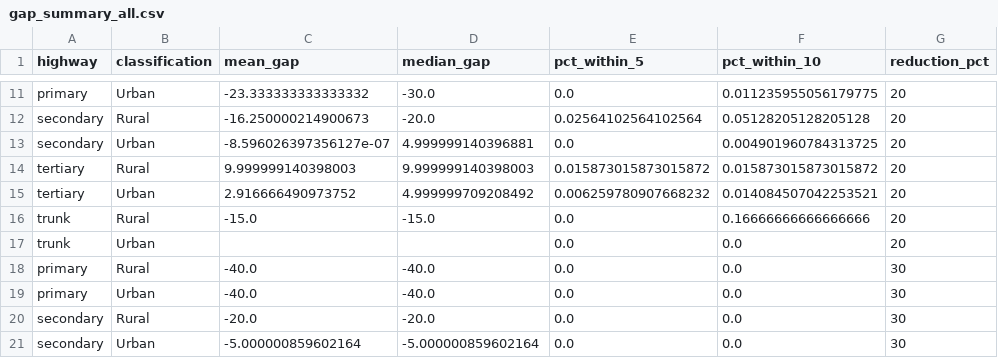
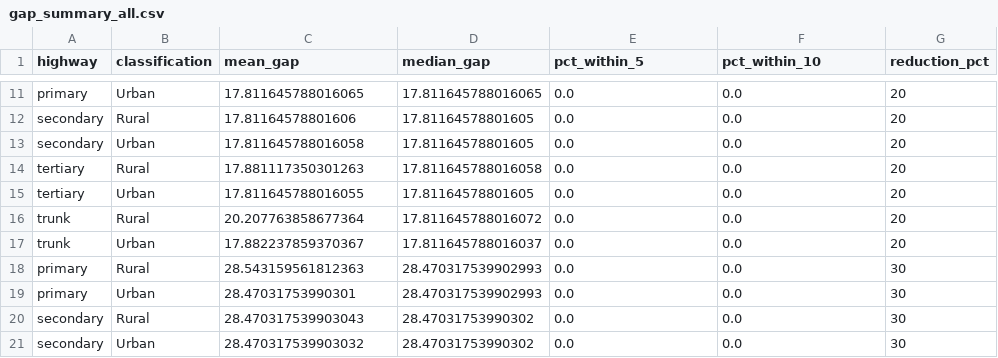
Before and after one commit to KinGabriel/speed_limit_predictive_model, a CSV file: XGBOOST/output_speed_based/gap_summary_all.csv, drawn as a sheet; only a part is shown, gaps mark what is left out; the diff covers the shown part only; the diff names each change by its address in the sheet, - before the commit and + after, or states it on an @@ line.

```diff
--- a/XGBOOST/output_speed_based/gap_summary_all.csv
+++ b/XGBOOST/output_speed_based/gap_summary_all.csv
-C11 (mean_gap): -23.333333333333332
+C11 (mean_gap): 17.811645788016065
-D11 (median_gap): -30.0
+D11 (median_gap): 17.811645788016065
-F11 (pct_within_10): 0.011235955056179775
+F11 (pct_within_10): 0.0
-C12 (mean_gap): -16.250000214900673
+C12 (mean_gap): 17.81164578801606
-D12 (median_gap): -20.0
+D12 (median_gap): 17.81164578801605
-E12 (pct_within_5): 0.02564102564102564
+E12 (pct_within_5): 0.0
-F12 (pct_within_10): 0.05128205128205128
+F12 (pct_within_10): 0.0
-C13 (mean_gap): -8.596026397356127e-07
+C13 (mean_gap): 17.811645788016058
-D13 (median_gap): 4.999999140396881
+D13 (median_gap): 17.81164578801605
-F13 (pct_within_10): 0.004901960784313725
+F13 (pct_within_10): 0.0
-C14 (mean_gap): 9.999999140398003
+C14 (mean_gap): 17.881117350301263
-D14 (median_gap): 9.999999140398003
+D14 (median_gap): 17.811645788016058
-E14 (pct_within_5): 0.015873015873015872
+E14 (pct_within_5): 0.0
-F14 (pct_within_10): 0.015873015873015872
+F14 (pct_within_10): 0.0
-C15 (mean_gap): 2.916666490973752
+C15 (mean_gap): 17.811645788016055
-D15 (median_gap): 4.999999709208492
+D15 (median_gap): 17.81164578801605
-E15 (pct_within_5): 0.006259780907668232
+E15 (pct_within_5): 0.0
-F15 (pct_within_10): 0.014084507042253521
+F15 (pct_within_10): 0.0
-C16 (mean_gap): -15.0
+C16 (mean_gap): 20.207763858677364
-D16 (median_gap): -15.0
+D16 (median_gap): 17.811645788016072
-F16 (pct_within_10): 0.16666666666666666
+F16 (pct_within_10): 0.0
-C17 (mean_gap): (empty)
+C17 (mean_gap): 17.882237859370367
-D17 (median_gap): (empty)
+D17 (median_gap): 17.811645788016037
-C18 (mean_gap): -40.0
+C18 (mean_gap): 28.543159561812363
-D18:D19 (median_gap): -40.0
+D18:D19 (median_gap): 28.470317539902993
-C19 (mean_gap): -40.0
+C19 (mean_gap): 28.47031753990301
-C20 (mean_gap): -20.0
+C20 (mean_gap): 28.470317539903043
-D20 (median_gap): -20.0
+D20 (median_gap): 28.47031753990302
-C21 (mean_gap): -5.000000859602164
+C21 (mean_gap): 28.470317539903032
-D21 (median_gap): -5.000000859602164
+D21 (median_gap): 28.47031753990302
```
Also changed, not shown: 148 edited cells elsewhere in this file, 7 other files.
